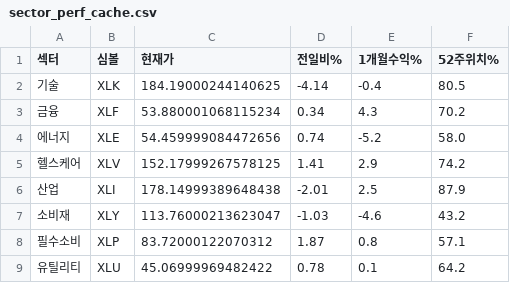
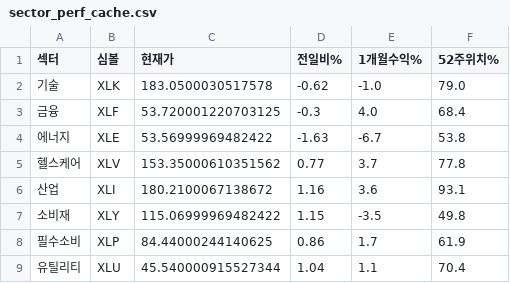
Before and after one commit to dicacros-gif/claude, a CSV file: data/sector_perf_cache.csv, drawn as a sheet; only a part is shown; the diff covers the shown part only.

```diff
--- a/data/sector_perf_cache.csv
+++ b/data/sector_perf_cache.csv
@@ -1,9 +1,9 @@
 섹터,심볼,현재가,전일비%,1개월수익%,52주위치%
-기술,XLK,184.19000244140625,-4.14,-0.4,80.5
-금융,XLF,53.880001068115234,0.34,4.3,70.2
-에너지,XLE,54.459999084472656,0.74,-5.2,58.0
-헬스케어,XLV,152.17999267578125,1.41,2.9,74.2
-산업,XLI,178.14999389648438,-2.01,2.5,87.9
-소비재,XLY,113.76000213623047,-1.03,-4.6,43.2
-필수소비,XLP,83.72000122070312,1.87,0.8,57.1
-유틸리티,XLU,45.06999969482422,0.78,0.1,64.2
+기술,XLK,183.0500030517578,-0.62,-1.0,79.0
+금융,XLF,53.720001220703125,-0.3,4.0,68.4
+에너지,XLE,53.56999969482422,-1.63,-6.7,53.8
+헬스케어,XLV,153.35000610351562,0.77,3.7,77.8
+산업,XLI,180.2100067138672,1.16,3.6,93.1
+소비재,XLY,115.06999969482422,1.15,-3.5,49.8
+필수소비,XLP,84.44000244140625,0.86,1.7,61.9
+유틸리티,XLU,45.540000915527344,1.04,1.1,70.4
```
Also changed, not shown: 28 edited cells elsewhere in this file, data/insider_buys_cache.csv, data/market_index_cache.csv, 6 other files.
